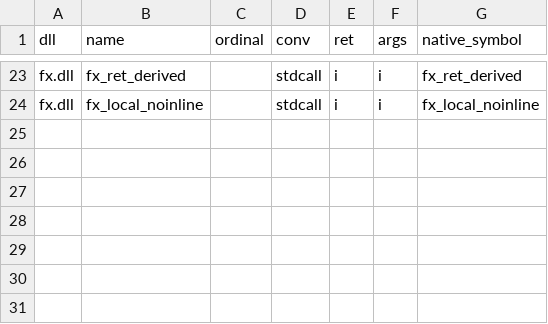
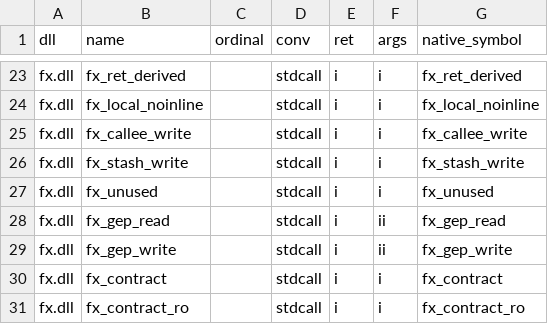
Before and after one commit to toadharvard/nx-agent, a TSV file: ports/fnv-nx/platform/manifest/escape_fixture/fx_bridge.tsv, drawn as a sheet; only a part is shown, gaps mark what is left out.

```diff
--- a/ports/fnv-nx/platform/manifest/escape_fixture/fx_bridge.tsv
+++ b/ports/fnv-nx/platform/manifest/escape_fixture/fx_bridge.tsv
@@ -24 +24,8 @@ fx.dll	fx_ret_derived		stdcall	i	i	fx_ret_derived
 fx.dll	fx_local_noinline		stdcall	i	i	fx_local_noinline
+fx.dll	fx_callee_write		stdcall	i	i	fx_callee_write
+fx.dll	fx_stash_write		stdcall	i	i	fx_stash_write
+fx.dll	fx_unused		stdcall	i	i	fx_unused
+fx.dll	fx_gep_read		stdcall	i	ii	fx_gep_read
+fx.dll	fx_gep_write		stdcall	i	ii	fx_gep_write
+fx.dll	fx_contract		stdcall	i	i	fx_contract
+fx.dll	fx_contract_ro		stdcall	i	i	fx_contract_ro
```
Also changed, not shown: ports/fnv-nx/platform/manifest/escape_fixture/expected.tsv, 6 other files.
